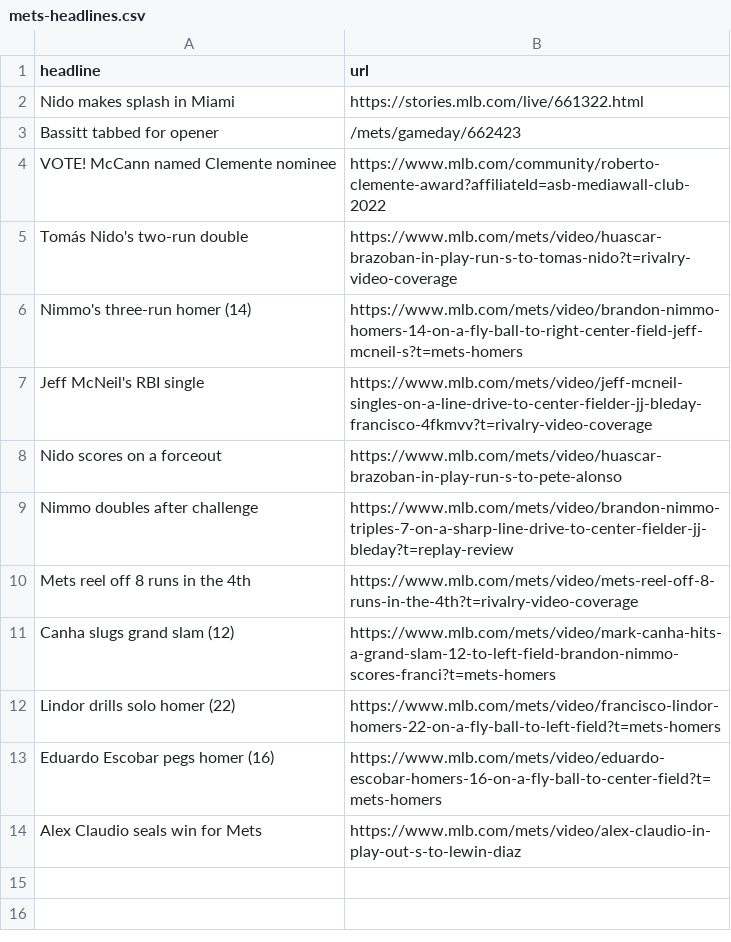
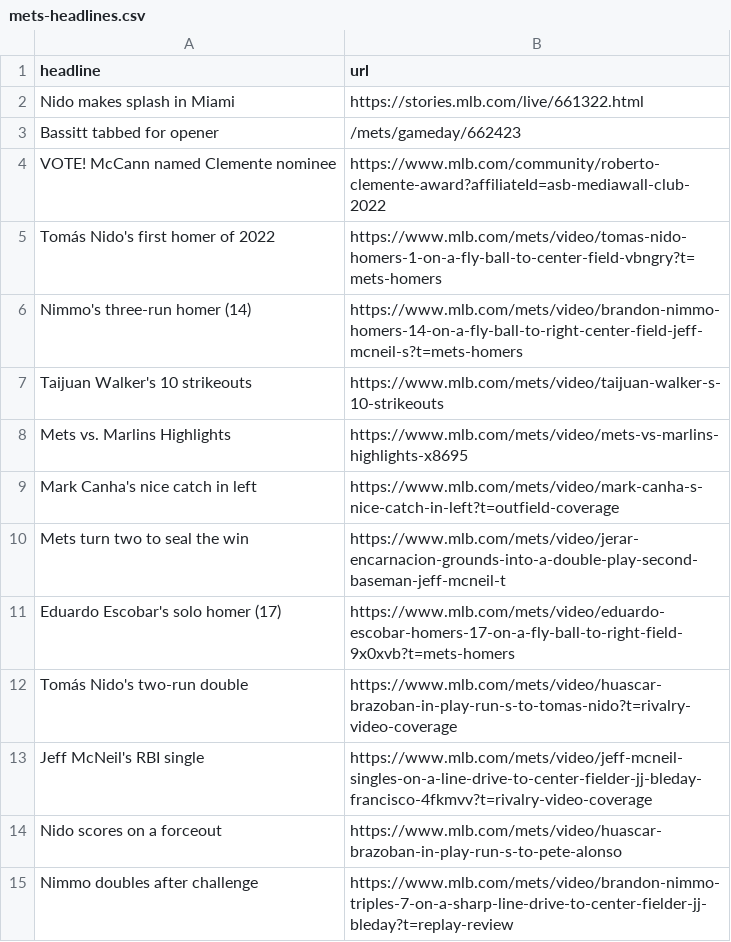
Before and after one commit to atd124/autoscraper-history-main, a CSV file: mets-headlines.csv, drawn as a sheet.

```diff
--- a/mets-headlines.csv
+++ b/mets-headlines.csv
@@ -4,4 +4,10 @@ Bassitt tabbed for opener,/mets/gameday/662423
 VOTE! McCann named Clemente nominee,https://www.mlb.com/community/roberto-clemente-award?affiliateId=asb-mediawall-club-2022
+Tomás Nido's first homer of 2022,https://www.mlb.com/mets/video/tomas-nido-homers-1-on-a-fly-ball-to-center-field-vbngry?t=mets-homers
+Nimmo's three-run homer (14),https://www.mlb.com/mets/video/brandon-nimmo-homers-14-on-a-fly-ball-to-right-center-field-jeff-mcneil-s?t=mets-homers
+Taijuan Walker's 10 strikeouts,https://www.mlb.com/mets/video/taijuan-walker-s-10-strikeouts
+Mets vs. Marlins Highlights,https://www.mlb.com/mets/video/mets-vs-marlins-highlights-x8695
+Mark Canha's nice catch in left,https://www.mlb.com/mets/video/mark-canha-s-nice-catch-in-left?t=outfield-coverage
+Mets turn two to seal the win,https://www.mlb.com/mets/video/jerar-encarnacion-grounds-into-a-double-play-second-baseman-jeff-mcneil-t
+Eduardo Escobar's solo homer (17),https://www.mlb.com/mets/video/eduardo-escobar-homers-17-on-a-fly-ball-to-right-field-9x0xvb?t=mets-homers
 Tomás Nido's two-run double,https://www.mlb.com/mets/video/huascar-brazoban-in-play-run-s-to-tomas-nido?t=rivalry-video-coverage
-Nimmo's three-run homer (14),https://www.mlb.com/mets/video/brandon-nimmo-homers-14-on-a-fly-ball-to-right-center-field-jeff-mcneil-s?t=mets-homers
 Jeff McNeil's RBI single,https://www.mlb.com/mets/video/jeff-mcneil-singles-on-a-line-drive-to-center-fielder-jj-bleday-francisco-4fkmvv?t=rivalry-video-coverage
@@ -9,6 +15 @@ Nido scores on a forceout,https://www.mlb.com/mets/video/huascar-brazoban-in-pla
 Nimmo doubles after challenge,https://www.mlb.com/mets/video/brandon-nimmo-triples-7-on-a-sharp-line-drive-to-center-fielder-jj-bleday?t=replay-review
-Mets reel off 8 runs in the 4th,https://www.mlb.com/mets/video/mets-reel-off-8-runs-in-the-4th?t=rivalry-video-coverage
-Canha slugs grand slam (12),https://www.mlb.com/mets/video/mark-canha-hits-a-grand-slam-12-to-left-field-brandon-nimmo-scores-franci?t=mets-homers
-Lindor drills solo homer (22),https://www.mlb.com/mets/video/francisco-lindor-homers-22-on-a-fly-ball-to-left-field?t=mets-homers
-Eduardo Escobar pegs homer (16),https://www.mlb.com/mets/video/eduardo-escobar-homers-16-on-a-fly-ball-to-center-field?t=mets-homers
-Alex Claudio seals win for Mets,https://www.mlb.com/mets/video/alex-claudio-in-play-out-s-to-lewin-diaz
```
